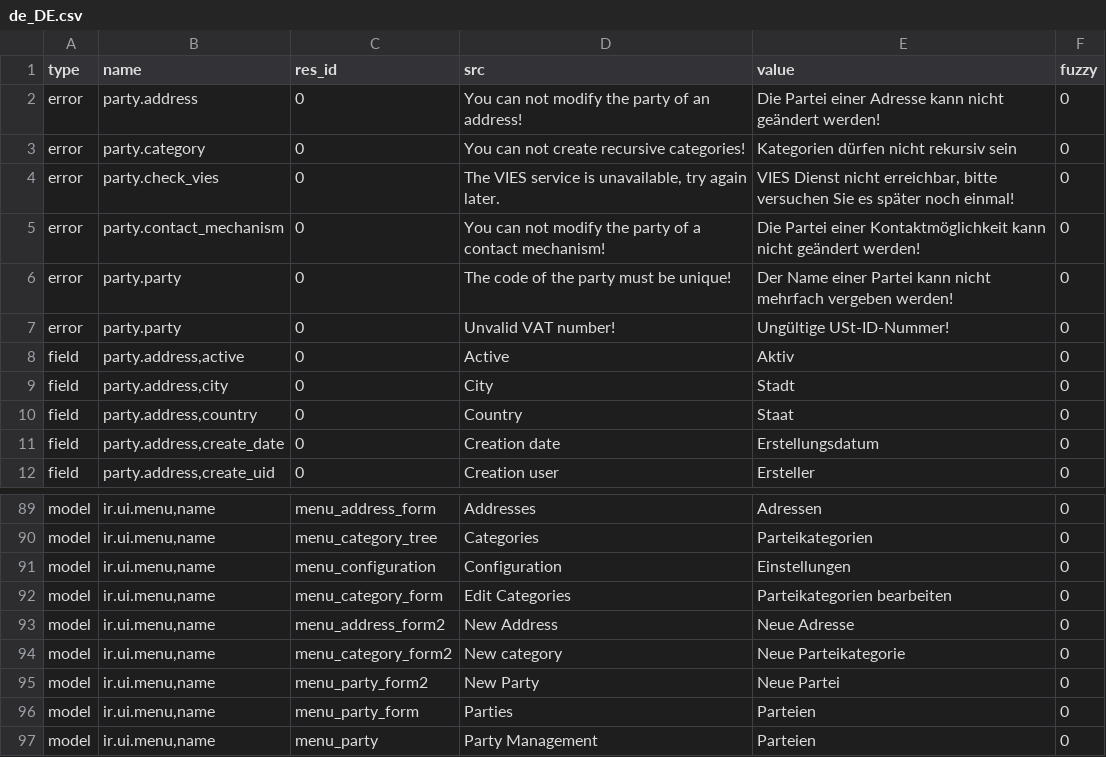
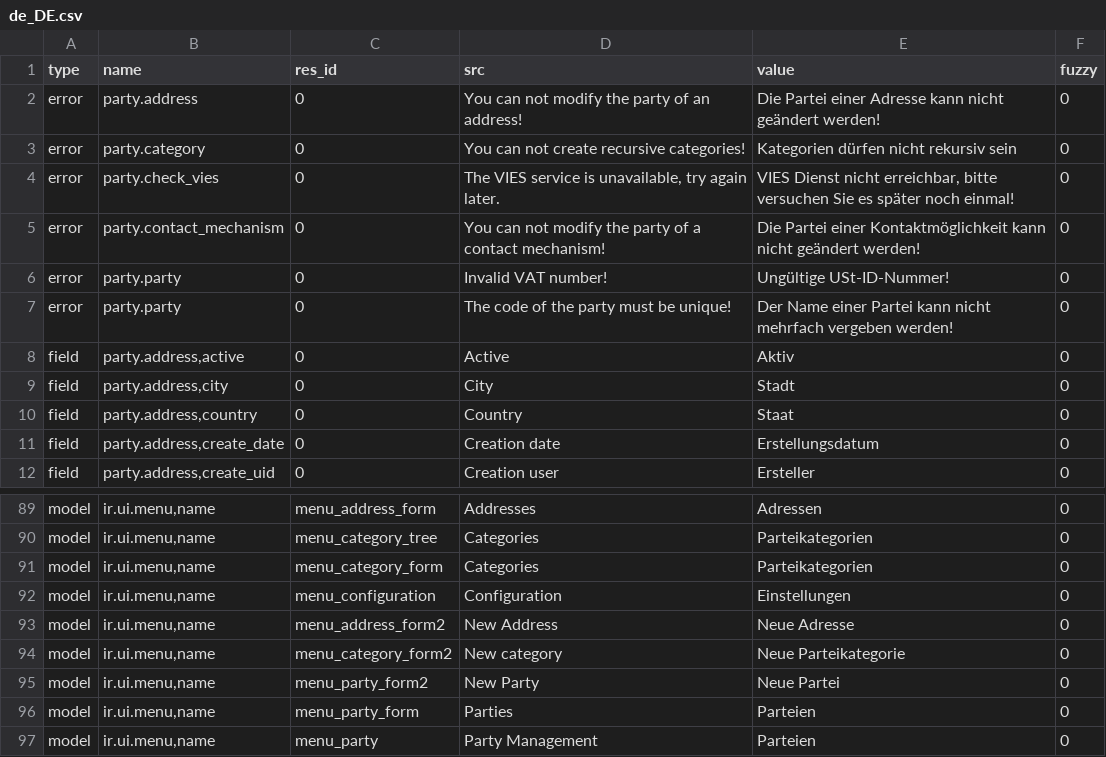
Before and after one commit to PritishC/party, a CSV file: de_DE.csv, drawn as a sheet; only a part is shown, gaps mark what is left out.

Commit message:
Update translation for de_DE

```diff
--- a/de_DE.csv
+++ b/de_DE.csv
@@ -5,4 +5,4 @@ error,party.check_vies,0,"The VIES service is unavailable, try again later.","VI
 error,party.contact_mechanism,0,You can not modify the party of a contact mechanism!,Die Partei einer Kontaktmöglichkeit kann nicht geändert werden!,0
+error,party.party,0,Invalid VAT number!,Ungültige USt-ID-Nummer!,0
 error,party.party,0,The code of the party must be unique!,Der Name einer Partei kann nicht mehrfach vergeben werden!,0
-error,party.party,0,Unvalid VAT number!,Ungültige USt-ID-Nummer!,0
 field,"party.address,active",0,Active,Aktiv,0
@@ -90,4 +90,4 @@ model,"ir.ui.menu,name",menu_address_form,Addresses,Adressen,0
 model,"ir.ui.menu,name",menu_category_tree,Categories,Parteikategorien,0
+model,"ir.ui.menu,name",menu_category_form,Categories,Parteikategorien,0
 model,"ir.ui.menu,name",menu_configuration,Configuration,Einstellungen,0
-model,"ir.ui.menu,name",menu_category_form,Edit Categories,Parteikategorien bearbeiten,0
 model,"ir.ui.menu,name",menu_address_form2,New Address,Neue Adresse,0
```
